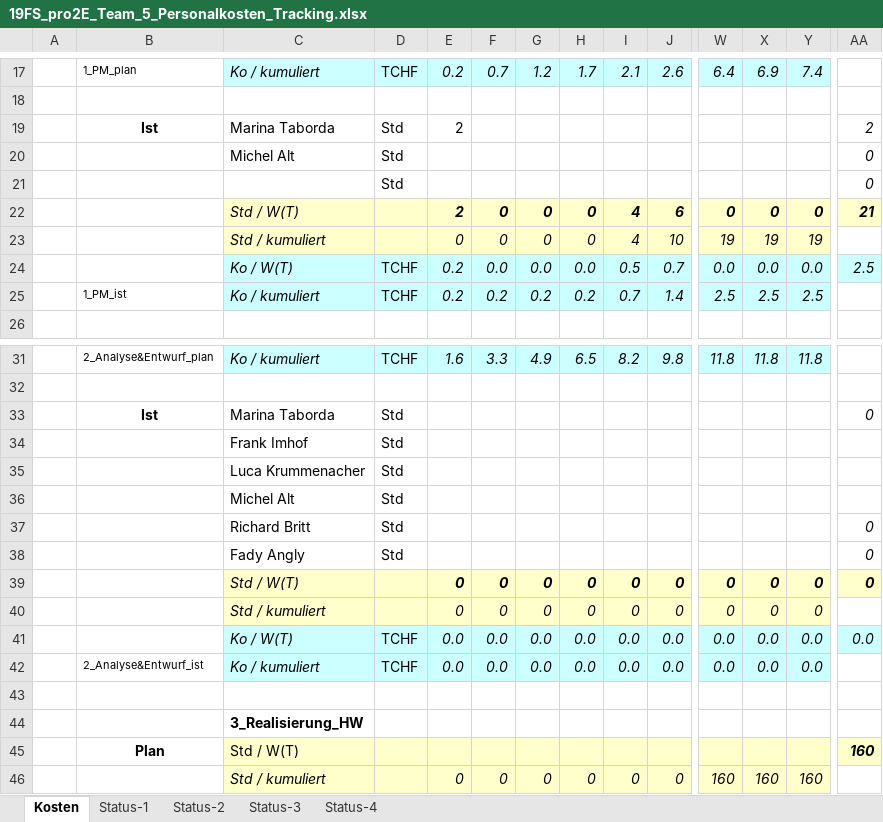
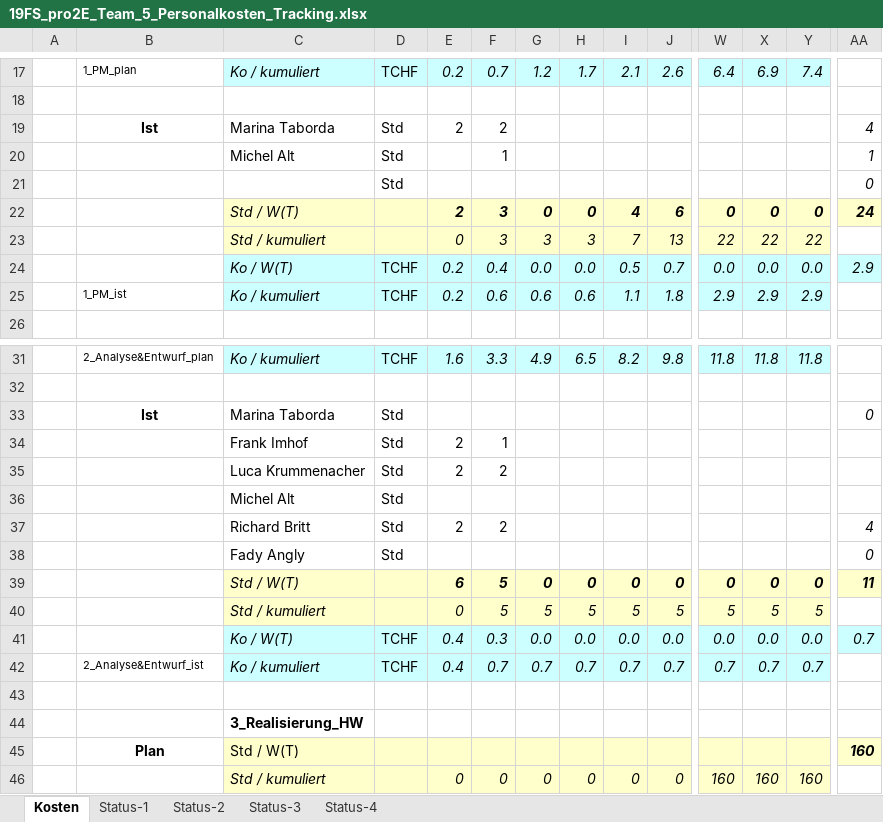
Before and after one commit to marinataborda/P2Organisation, an Excel workbook: Statusberichte/19FS_pro2E_Team_5_Personalkosten_Tracking.xlsx, sheet Kosten, drawn as a sheet; only a part is shown, gaps mark what is left out; values as stored, in another font and other column widths than the file's, no borders; removed rows and columns are numbered as before the commit, all else as after; rows hold the shown columns only; the diff covers the shown part only; the diff names each change by its address in the sheet, - before the commit and + after, or states it on an @@ line.

Commit message:
Arbeitsstunden eingetragen

```diff
--- a/Statusberichte/19FS_pro2E_Team_5_Personalkosten_Tracking.xlsx (sheet Kosten)
+++ b/Statusberichte/19FS_pro2E_Team_5_Personalkosten_Tracking.xlsx (sheet Kosten)
-F19: (empty)
+F19: 2
-AA19: 2
+AA19: 4
-F20: (empty)
+F20: 1
-AA20: 0
+AA20: 1
-F22: 0
+F22: 3
-AA22: 21
+AA22: 24
-row 23:  |  | Std / kumuliert |  | 0 | 0 | 0 | 0 | 4 | 10 | 19 | 19 | 19
+row 23:  |  | Std / kumuliert |  | 0 | 3 | 3 | 3 | 7 | 13 | 22 | 22 | 22
-F24: 0.0
+F24: 0.4
-AA24: 2.5
+AA24: 2.9
-row 25:  | 1_PM_ist | Ko / kumuliert | TCHF | 0.2 | 0.2 | 0.2 | 0.2 | 0.7 | 1.4 | 2.5 | 2.5 | 2.5
+row 25:  | 1_PM_ist | Ko / kumuliert | TCHF | 0.2 | 0.6 | 0.6 | 0.6 | 1.1 | 1.8 | 2.9 | 2.9 | 2.9
-E34:E35: (empty)
+E34:E35: 2
-F34: (empty)
+F34: 1
-F35: (empty)
+F35: 2
-row 37:  |  | Richard Britt | Std |  |  |  |  |  |  |  |  |  | 0
+row 37:  |  | Richard Britt | Std | 2 | 2 |  |  |  |  |  |  |  | 4
-E39: 0
+E39: 6
-F39: 0
+F39: 5
-AA39: 0
+AA39: 11
-row 40:  |  | Std / kumuliert |  | 0 | 0 | 0 | 0 | 0 | 0 | 0 | 0 | 0
+row 40:  |  | Std / kumuliert |  | 0 | 5 | 5 | 5 | 5 | 5 | 5 | 5 | 5
-E41: 0.0
+E41: 0.4
-F41: 0.0
+F41: 0.3
-AA41: 0.0
+AA41: 0.7
-row 42:  | 2_Analyse&Entwurf_ist | Ko / kumuliert | TCHF | 0.0 | 0.0 | 0.0 | 0.0 | 0.0 | 0.0 | 0.0 | 0.0 | 0.0
+row 42:  | 2_Analyse&Entwurf_ist | Ko / kumuliert | TCHF | 0.4 | 0.7 | 0.7 | 0.7 | 0.7 | 0.7 | 0.7 | 0.7 | 0.7
```
Also changed, not shown: 2 added rows, 2 removed rows and 5 edited cells elsewhere in this sheet, charts or pictures.
